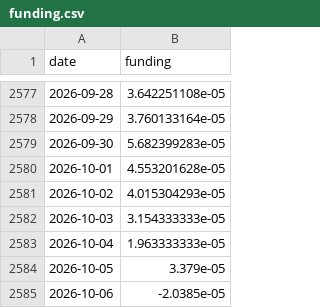
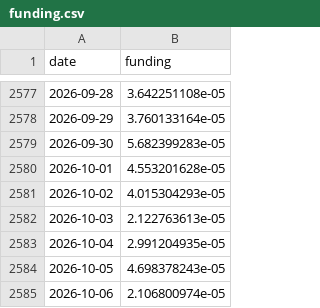
Before and after one commit to North7/btc-top-dashboard, a CSV file: data/raw/funding.csv, drawn as a sheet; only a part is shown, gaps mark what is left out.

```diff
--- a/data/raw/funding.csv
+++ b/data/raw/funding.csv
@@ -2581,5 +2581,5 @@ date,funding
 2026-10-02,4.015304293e-05
-2026-10-03,3.154333333e-05
-2026-10-04,1.963333333e-05
-2026-10-05,3.379e-05
-2026-10-06,-2.0385e-05
+2026-10-03,2.122763613e-05
+2026-10-04,2.991204935e-05
+2026-10-05,4.698378243e-05
+2026-10-06,2.106800974e-05
```
Also changed, not shown: data/indicators.csv, data/raw/basis.csv, 7 other files.
